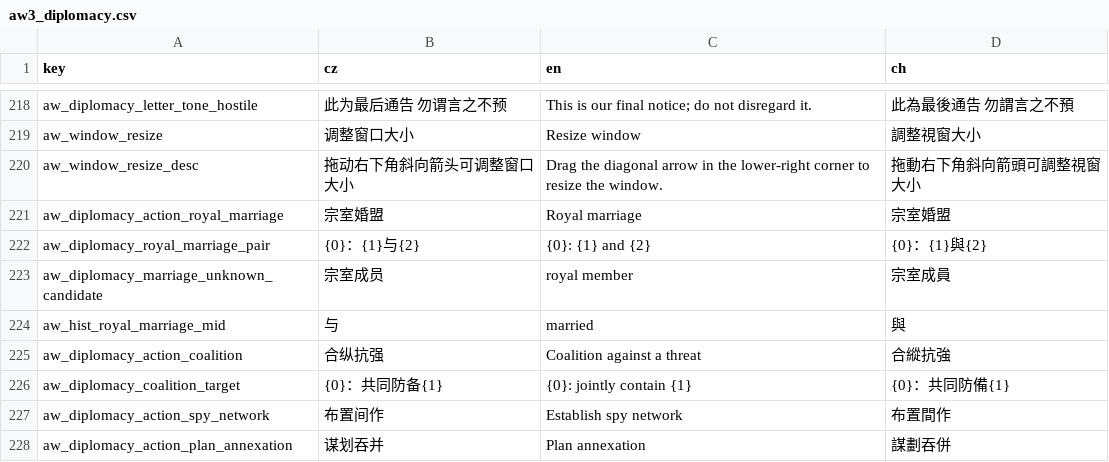
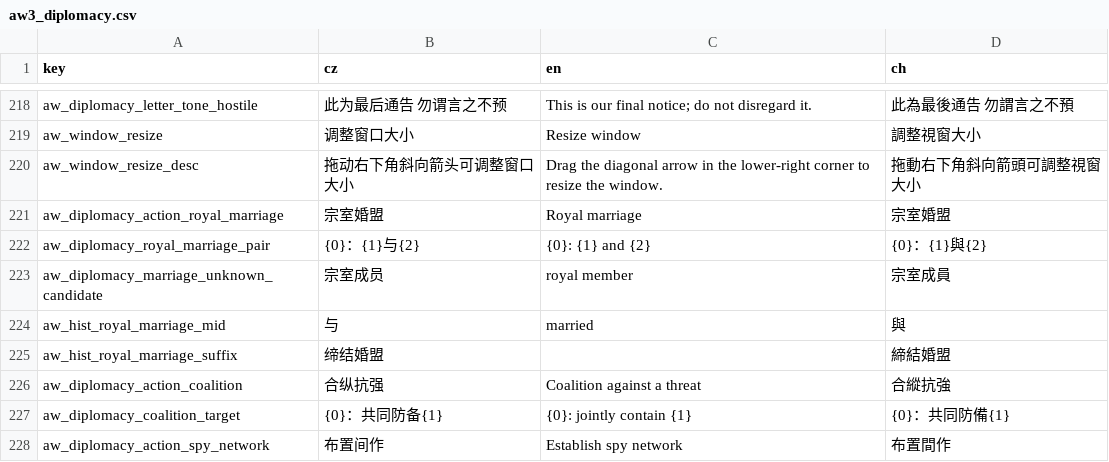
Before and after one commit to monpai-lover/AncientWarfare3.0, a CSV file: Locales/aw3_diplomacy.csv, drawn as a sheet; only a part is shown, gaps mark what is left out; the shorter side is filled out with more unchanged rows; the diff names each change by its address in the sheet, - before the commit and + after, or states it on an @@ line.

Commit message:
fix: restore legacy war negotiation and marriage history

```diff
--- a/Locales/aw3_diplomacy.csv
+++ b/Locales/aw3_diplomacy.csv
+row 225: aw_hist_royal_marriage_suffix | 缔结婚盟 |  | 締結婚盟
```
Also changed, not shown: 11 other files.
